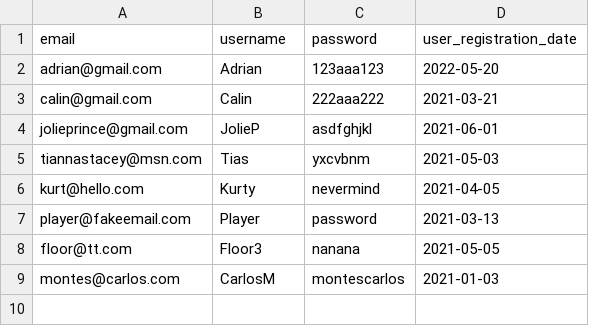
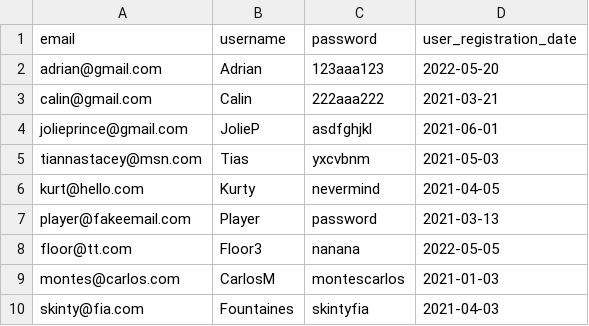
Before and after one commit to arynor96/music-database-simulation, a CSV file: app/helpers/db_data/users.csv, drawn as a sheet.

```diff
--- a/app/helpers/db_data/users.csv
+++ b/app/helpers/db_data/users.csv
@@ -7,3 +7,4 @@ kurt@hello.com,Kurty,nevermind,2021-04-05
 player@fakeemail.com,Player,password,2021-03-13
-floor@tt.com,Floor3,nanana,2021-05-05
+floor@tt.com,Floor3,nanana,2022-05-05
 montes@carlos.com,CarlosM,montescarlos,2021-01-03
+skinty@fia.com,Fountaines,skintyfia,2021-04-03
```
Also changed, not shown: app/helpers/db_data/reviews.csv, 1 other file.
